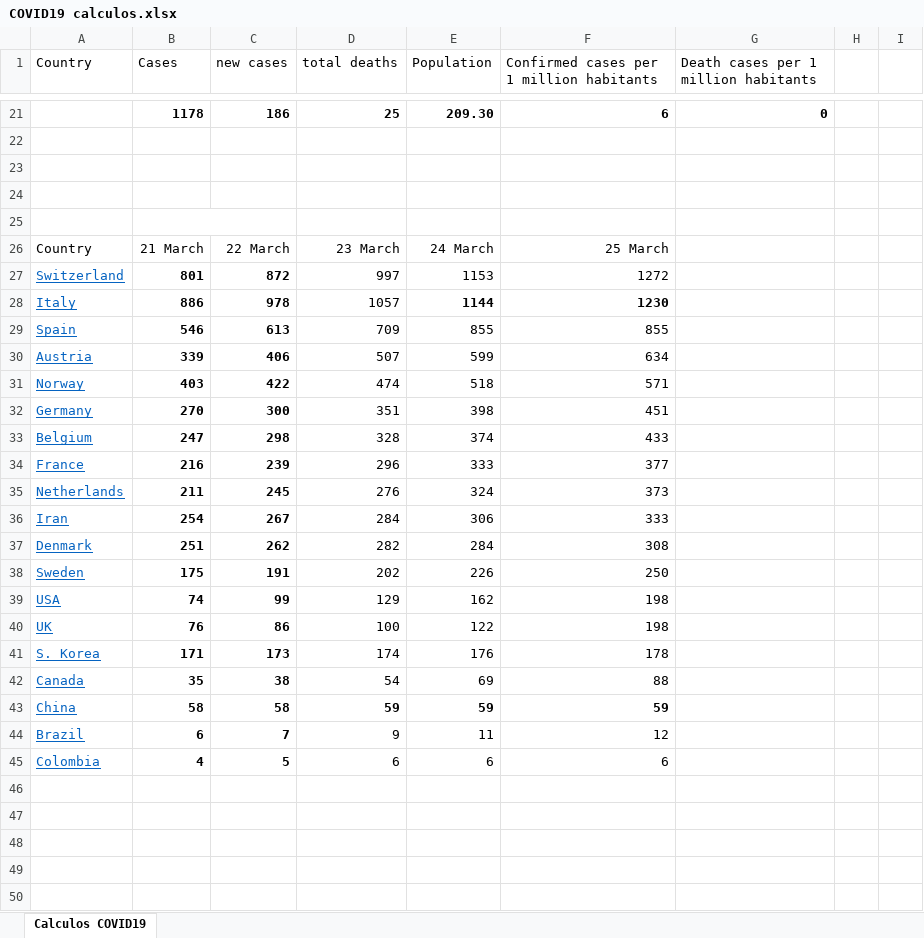
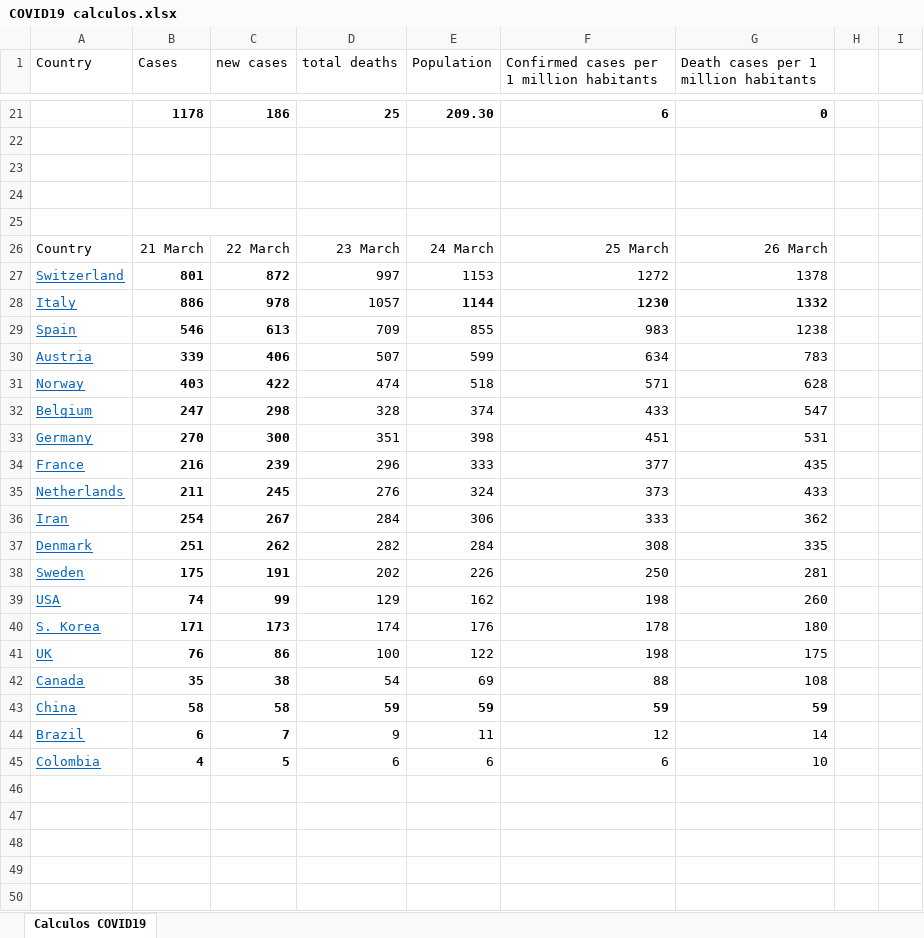
Before and after one commit to rafarams/COVID19, an Excel workbook: COVID19 calculos.xlsx, sheet Calculos COVID19, drawn as a sheet; only a part is shown, gaps mark what is left out; values as stored, in another font and other column widths than the file's, no borders; charts and pictures not drawn; removed rows and columns are numbered as before the commit, all else as after; the diff covers the shown part only; the diff names each change by its address in the sheet, - before the commit and + after, or states it on an @@ line.

Commit message:
upgrade 26 March

```diff
--- a/COVID19 calculos.xlsx (sheet Calculos COVID19)
+++ b/COVID19 calculos.xlsx (sheet Calculos COVID19)
-G26: (empty)
+G26: 26 March
-G27: (empty)
+G27: 1378
-G28: (empty)
+G28: 1332
-F29: 855
+F29: 983
-G29: (empty)
+G29: 1238
-G30: (empty)
+G30: 783
-G31: (empty)
+G31: 628
-row 32: Germany | 270 | 300 | 351 | 398 | 451
-G32: (empty)
+G32: 547
+row 33: Germany | 270 | 300 | 351 | 398 | 451 | 531
-G34: (empty)
+G34: 435
-G35: (empty)
+G35: 433
-G36: (empty)
+G36: 362
-G37: (empty)
+G37: 335
-G38: (empty)
+G38: 281
-G39: (empty)
+G39: 260
-row 40: UK | 76 | 86 | 100 | 122 | 198
-G40: (empty)
+G40: 180
+row 41: UK | 76 | 86 | 100 | 122 | 198 | 175
-G42: (empty)
+G42: 108
-G43: (empty)
+G43: 59
-G44: (empty)
+G44: 14
-G45: (empty)
+G45: 10
```
Also changed, not shown: 14 added rows, 14 removed rows, 41 edited cells and cell formats elsewhere in this sheet, charts or pictures.
